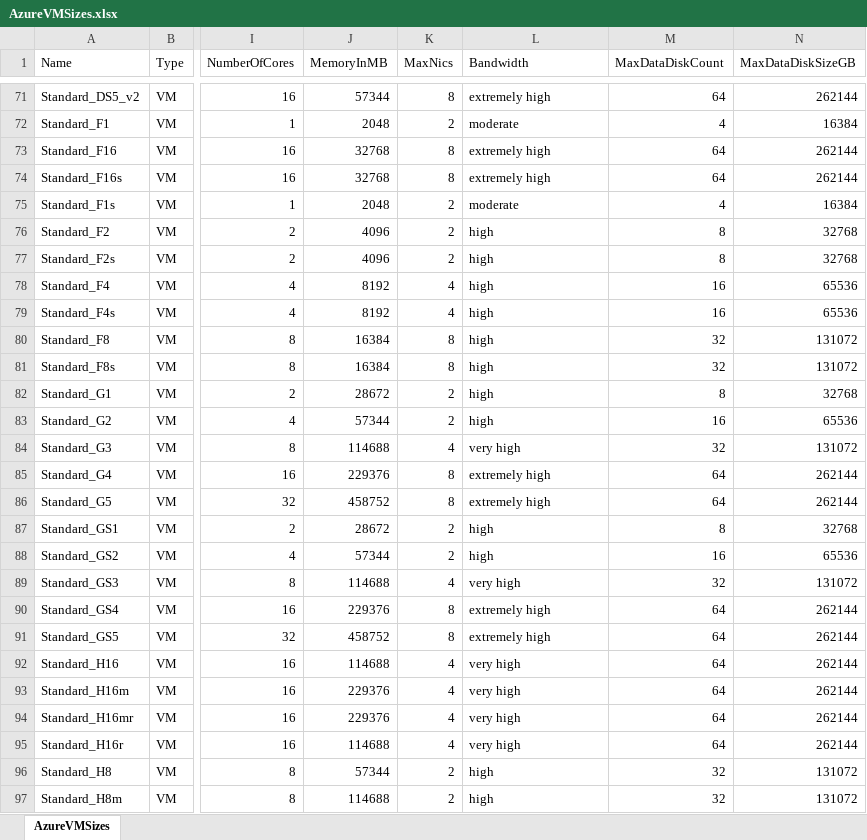
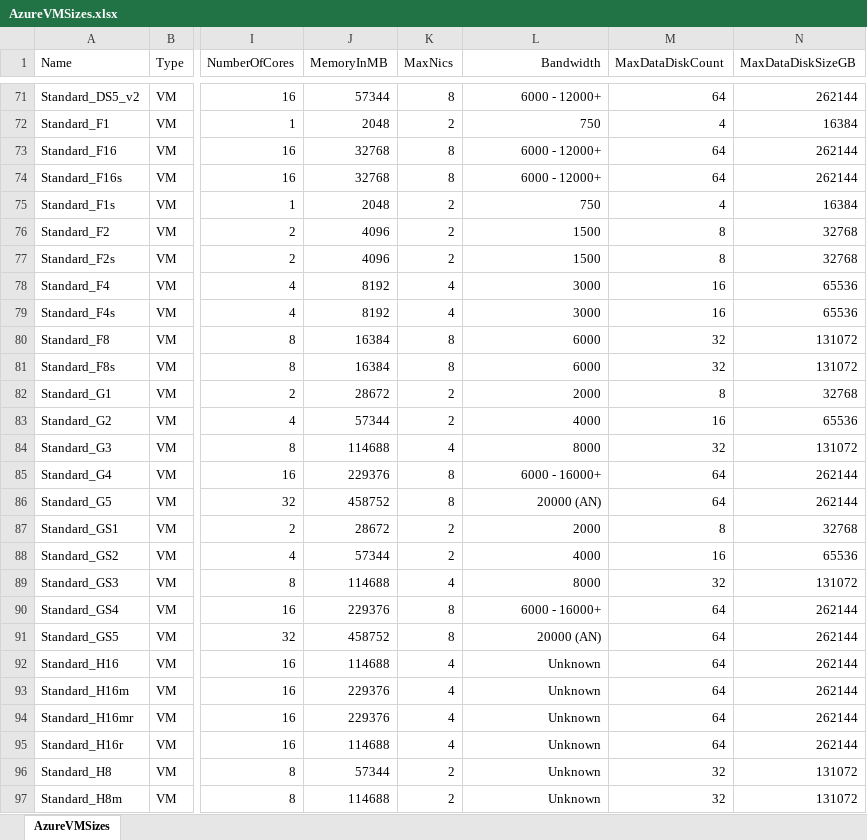
Before and after one commit to zavab/azure-vmchooser-database, an Excel workbook: AzureVMSizes.xlsx, sheet AzureVMSizes, drawn as a sheet; only a part is shown, gaps mark what is left out; values as stored, in another font and other column widths than the file's, no borders; the diff covers the shown part only; the diff names each change by its address in the sheet, - before the commit and + after, or states it on an @@ line.

Commit message:
Updated with newly announced network bandwidth

```diff
--- a/AzureVMSizes.xlsx (sheet AzureVMSizes)
+++ b/AzureVMSizes.xlsx (sheet AzureVMSizes)
-L1 alignment: left
+L1 alignment: right
-L71:L97 alignment: left
+L71:L97 alignment: right
-L71 (Bandwidth): extremely high
+L71 (Bandwidth): 6000 - 12000+
-L72 (Bandwidth): moderate
+L72 (Bandwidth): 750
-L73:L74 (Bandwidth): extremely high
+L73:L74 (Bandwidth): 6000 - 12000+
-L75 (Bandwidth): moderate
+L75 (Bandwidth): 750
-L76:L77 (Bandwidth): high
+L76:L77 (Bandwidth): 1500
-L78:L79 (Bandwidth): high
+L78:L79 (Bandwidth): 3000
-L80:L81 (Bandwidth): high
+L80:L81 (Bandwidth): 6000
-L82 (Bandwidth): high
+L82 (Bandwidth): 2000
-L83 (Bandwidth): high
+L83 (Bandwidth): 4000
-L84 (Bandwidth): very high
+L84 (Bandwidth): 8000
-L85 (Bandwidth): extremely high
+L85 (Bandwidth): 6000 - 16000+
-L86 (Bandwidth): extremely high
+L86 (Bandwidth): 20000 (AN)
-L87 (Bandwidth): high
+L87 (Bandwidth): 2000
-L88 (Bandwidth): high
+L88 (Bandwidth): 4000
-L89 (Bandwidth): very high
+L89 (Bandwidth): 8000
-L90 (Bandwidth): extremely high
+L90 (Bandwidth): 6000 - 16000+
-L91 (Bandwidth): extremely high
+L91 (Bandwidth): 20000 (AN)
-L92:L95 (Bandwidth): very high
+L92:L95 (Bandwidth): Unknown
-L96:L97 (Bandwidth): high
+L96:L97 (Bandwidth): Unknown
```
Also changed, not shown: 74 edited cells and cell formats elsewhere in this sheet, 1 other file.
